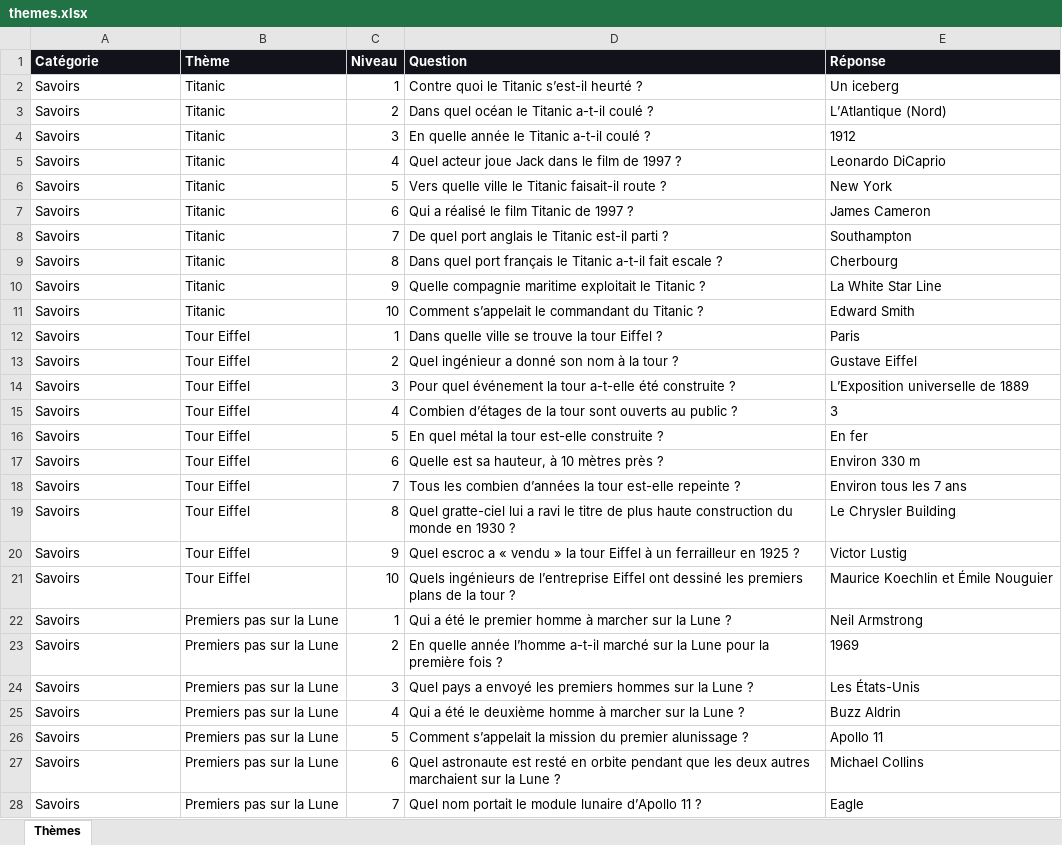
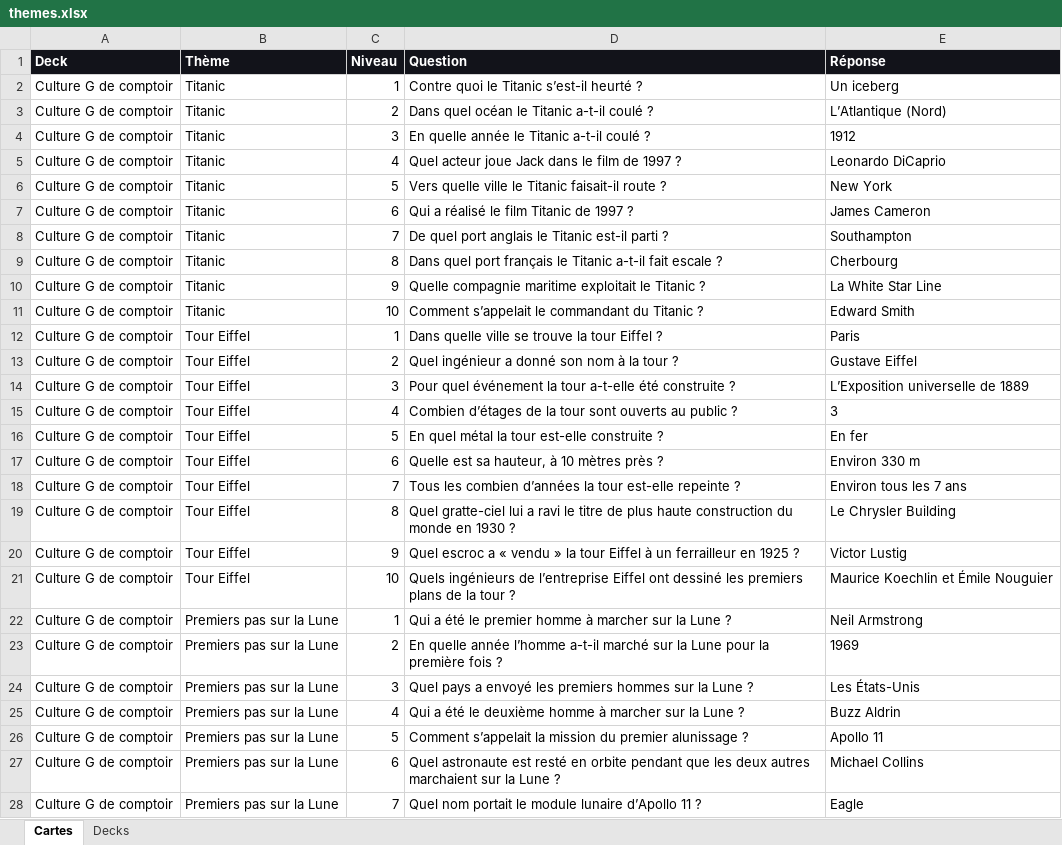
Before and after one commit to nrdflam/connoisseur, an Excel workbook: themes.xlsx, sheet Cartes, drawn as a sheet; only a part is shown; values as stored, in another font and other column widths than the file's, no borders; the diff covers the shown part only; the diff names each change by its address in the sheet, - before the commit and + after, or states it on an @@ line.

```diff
--- a/themes.xlsx (sheet Cartes)
+++ b/themes.xlsx (sheet Cartes)
-sheet tab: Thèmes
+sheet tab: Cartes
+sheet tab: Decks
-A1: Catégorie
+A1: Deck
-A2:A28 (Deck): Savoirs
+A2:A28 (Deck): Culture G de comptoir
```
Also changed, not shown: other rows of this sheet, Connoisseur_modele_themes.xlsx, 2 other files.
